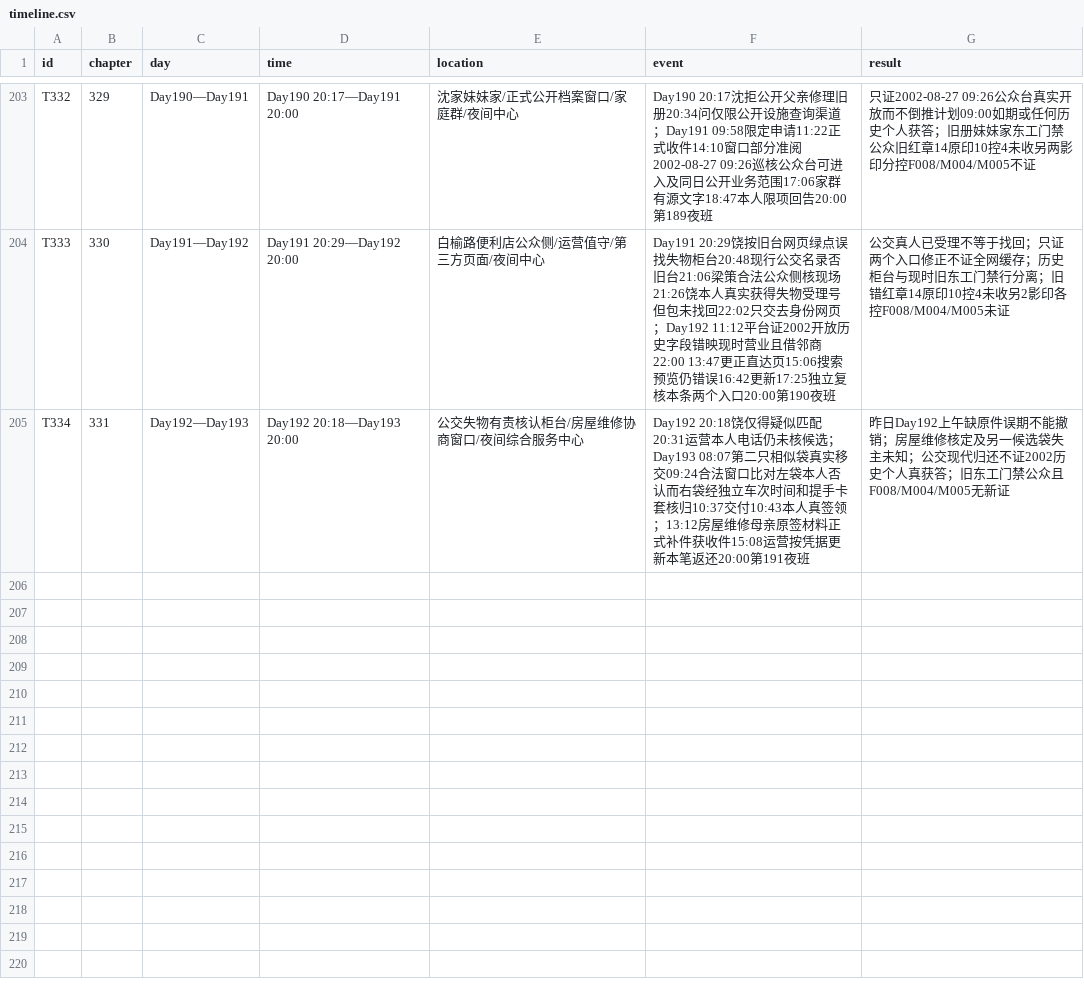
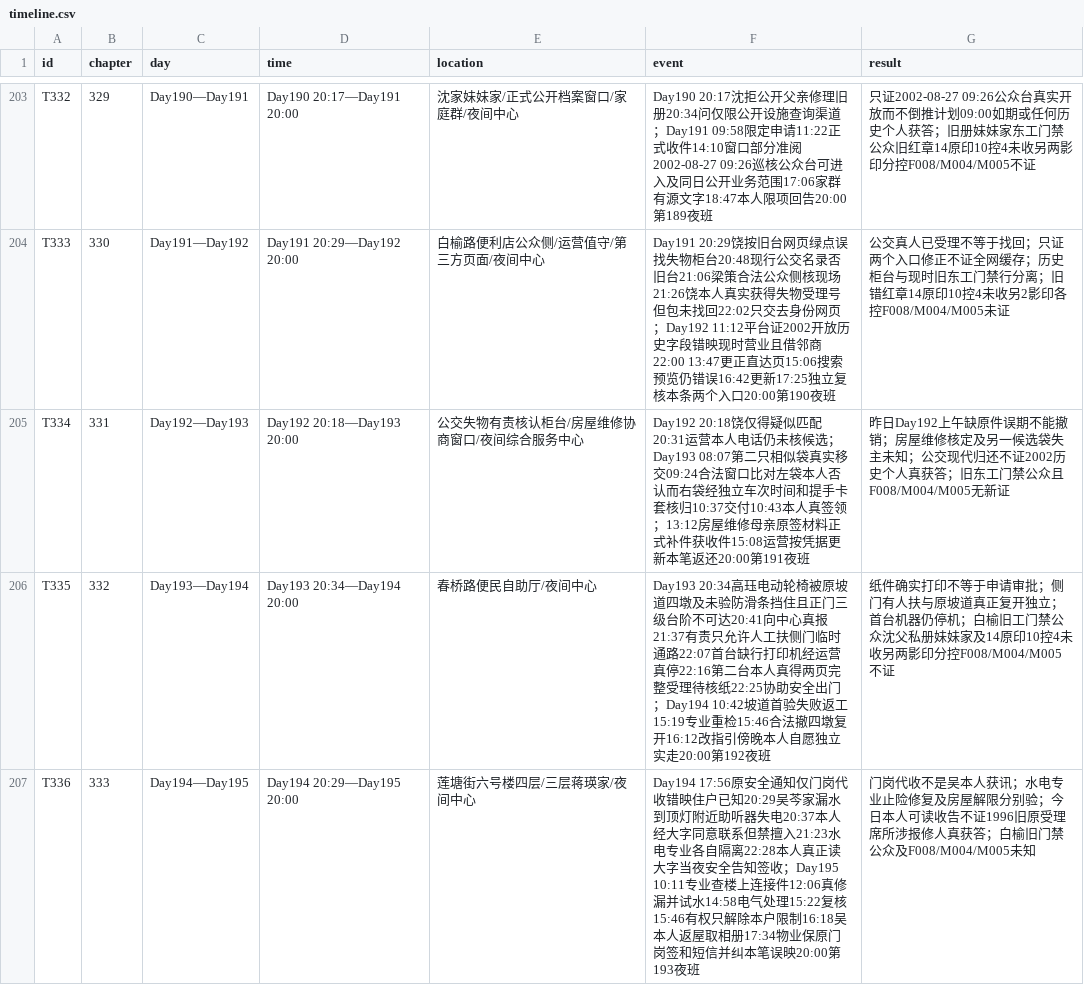
Before and after one commit to GcMin/fanqie-novel, a CSV file: memory/timeline.csv, drawn as a sheet; only a part is shown, gaps mark what is left out; the diff names each change by its address in the sheet, - before the commit and + after, or states it on an @@ line.

Commit message:
audit: review, rebind dependency, QA and release chapters 332-333

```diff
--- a/memory/timeline.csv
+++ b/memory/timeline.csv
+row 206: T335 | 332 | Day193—Day194 | Day193 20:34—Day194 20:00 | 春桥路便民自助厅/夜间中心 | Day193 20:34高珏电动轮椅被原坡道四墩及未验防滑条挡住且正门三级台阶不可达20:41向中心真报21:37有责只允许人工扶侧门临时通路22:07首台缺行打印机经运营真停22:16第二台本人真得两页完整受理待核纸22:25协助安全出门；Day194 10:42坡道首验失败返工15:19专业重检15:46合法撤四墩复开16:12改指引傍晚本人自愿独立实走20:00第192夜班 | 纸件确实打印不等于申请审批；侧门有人扶与原坡道真正复开独立；首台机器仍停机；白榆旧工门禁公众沈父私册妹妹家及14原印10控4未收另两影印分控F008/M004/M005不证
+row 207: T336 | 333 | Day194—Day195 | Day194 20:29—Day195 20:00 | 莲塘街六号楼四层/三层蒋瑛家/夜间中心 | Day194 17:56原安全通知仅门岗代收错映住户已知20:29吴芩家漏水到顶灯附近助听器失电20:37本人经大字同意联系但禁擅入21:23水电专业各自隔离22:28本人真正读大字当夜安全告知签收；Day195 10:11专业查楼上连接件12:06真修漏并试水14:58电气处理15:22复核15:46有权只解除本户限制16:18吴本人返屋取相册17:34物业保原门岗签和短信并纠本笔误映20:00第193夜班 | 门岗代收不是吴本人获讯；水电专业止险修复及房屋解限分别验；今日本人可读收告不证1996旧原受理席所涉报修人真获答；白榆旧门禁公众及F008/M004/M005未知
```
Also changed, not shown: memory/foreshadowing.csv, plans/chapter_plan.csv, 18 other files.
